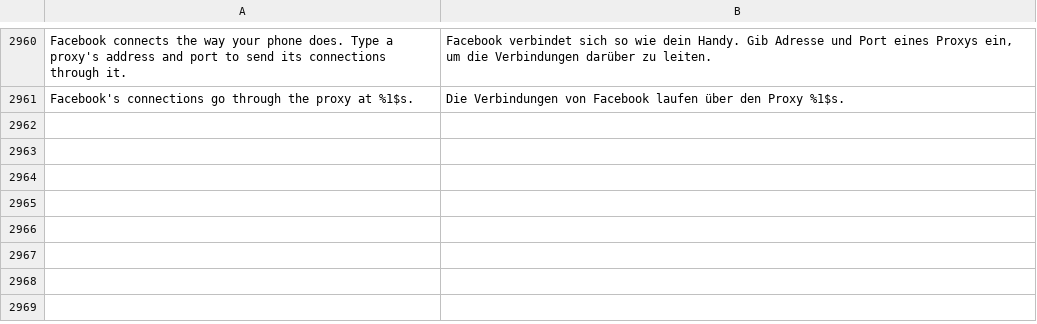
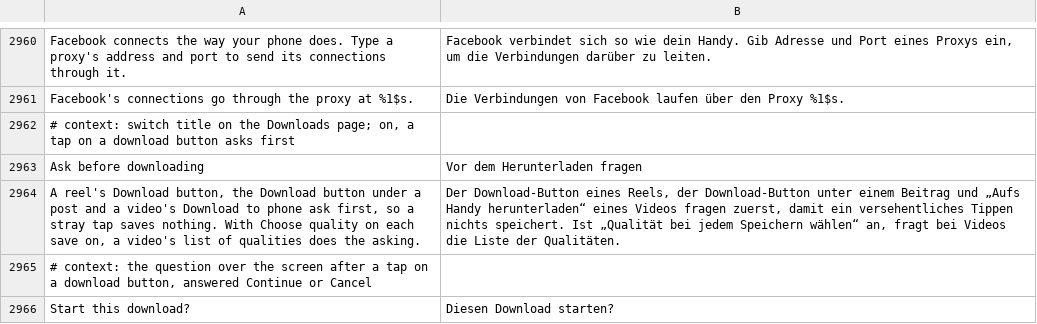
Before and after one commit to SysAdminDoc/HushFacebook, a TSV file: extensions/shared/library/src/main/l10n/de.tsv, drawn as a sheet; only a part is shown, gaps mark what is left out.

```diff
--- a/extensions/shared/library/src/main/l10n/de.tsv
+++ b/extensions/shared/library/src/main/l10n/de.tsv
@@ -2961 +2961,6 @@ Facebook connects the way your phone does. Type a proxy's address and port to se
 Facebook's connections go through the proxy at %1$s.	Die Verbindungen von Facebook laufen über den Proxy %1$s.
+# context: switch title on the Downloads page; on, a tap on a download button asks first
+Ask before downloading	Vor dem Herunterladen fragen
+A reel's Download button, the Download button under a post and a video's Download to phone ask first, so a stray tap saves nothing. With Choose quality on each save on, a video's list of qualities does the asking.	Der Download-Button eines Reels, der Download-Button unter einem Beitrag und „Aufs Handy herunterladen“ eines Videos fragen zuerst, damit ein versehentliches Tippen nichts speichert. Ist „Qualität bei jedem Speichern wählen“ an, fragt bei Videos die Liste der Qualitäten.
+# context: the question over the screen after a tap on a download button, answered Continue or Cancel
+Start this download?	Diesen Download starten?
```
Also changed, not shown: extensions/shared/library/src/main/l10n/es.tsv, extensions/shared/library/src/main/l10n/pt-rBR.tsv, 34 other files.
